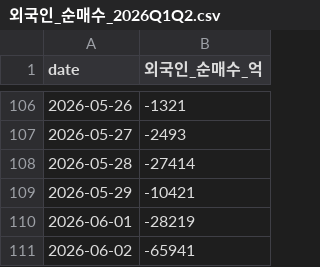
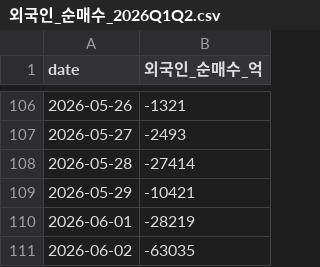
Before and after one commit to jinyoungpyo/kospi-dashboard, a CSV file: data/외국인_순매수_2026Q1Q2.csv, drawn as a sheet; only a part is shown, gaps mark what is left out.

```diff
--- a/data/외국인_순매수_2026Q1Q2.csv
+++ b/data/외국인_순매수_2026Q1Q2.csv
@@ -110,2 +110,2 @@
 2026-06-01,-28219
-2026-06-02,-65941
+2026-06-02,-63035
```
Also changed, not shown: data/naver_kospi_daily.csv, data/대차거래_추이_2026Q1Q2.csv, 1 other file.
